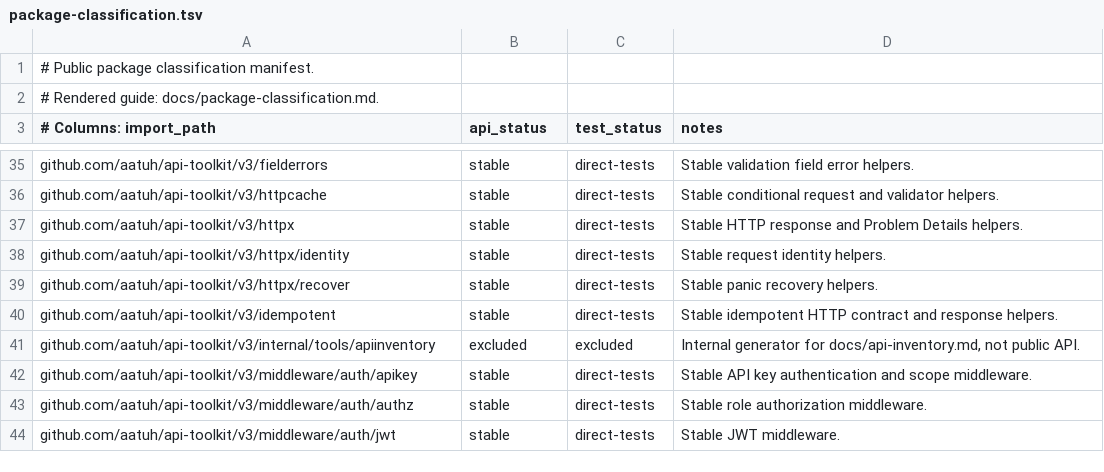
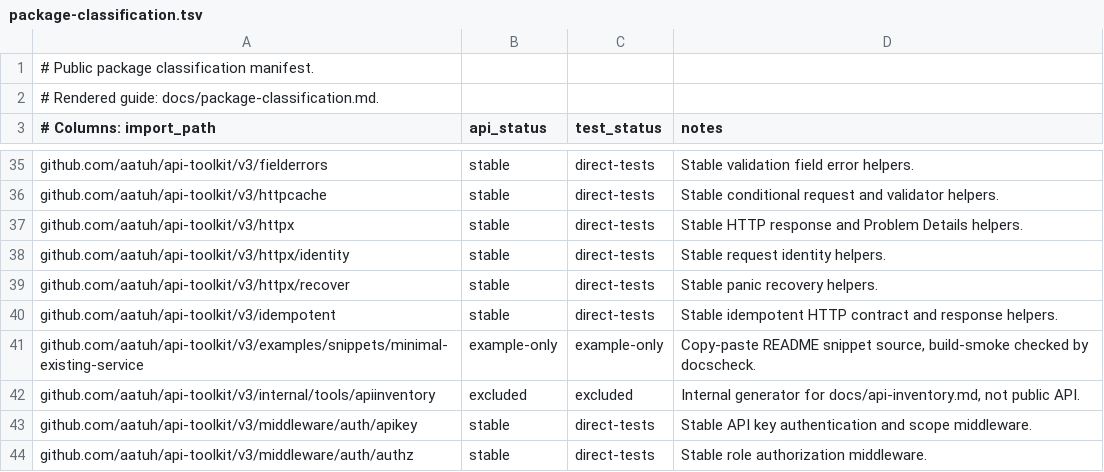
Before and after one commit to aatuh/api-toolkit, a TSV file: docs/package-classification.tsv, drawn as a sheet; only a part is shown, gaps mark what is left out; the shorter side is filled out with more unchanged rows; the diff names each change by its address in the sheet, - before the commit and + after, or states it on an @@ line.

Commit message:
docs: add tested README snippets

```diff
--- a/docs/package-classification.tsv
+++ b/docs/package-classification.tsv
+row 41: github.com/aatuh/api-toolkit/v3/examples/snippets/minimal-existing-service | example-only | example-only | Copy-paste README snippet source, build-smoke checked by docscheck.
```
Also changed, not shown: 4 other files.
